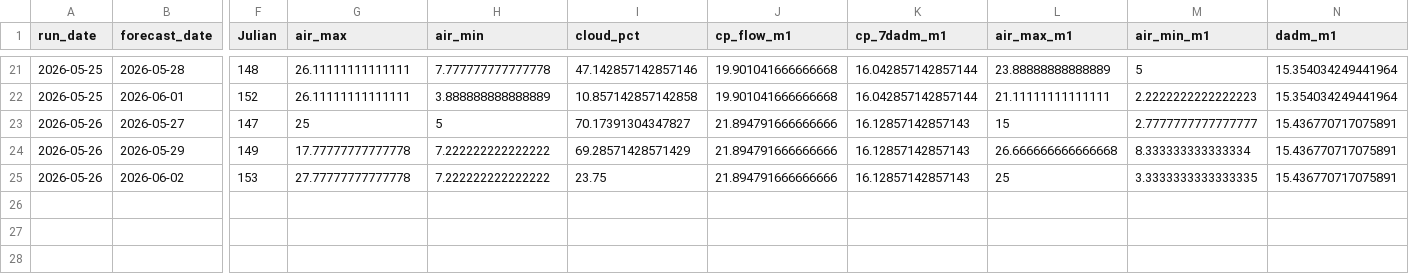
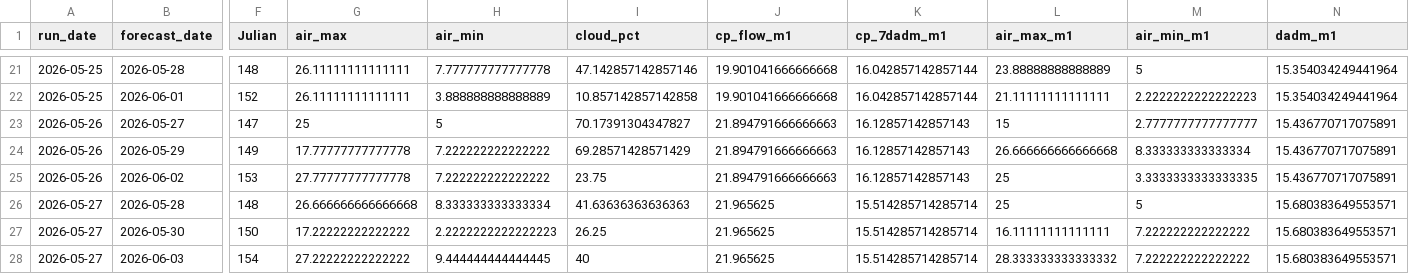
Before and after one commit to FlowWest/whychusModel, a CSV file: output/feat-7dadm-log.csv, drawn as a sheet; only a part is shown, gaps mark what is left out; rows hold the shown columns only; the diff names each change by its address in the sheet, - before the commit and + after, or states it on an @@ line.

```diff
--- a/output/feat-7dadm-log.csv
+++ b/output/feat-7dadm-log.csv
-J23:J25 (cp_flow_m1): 21.894791666666666
+J23:J25 (cp_flow_m1): 21.894791666666663
+row 26: 2026-05-27 | 2026-05-28 | 148 | 26.666666666666668 | 8.333333333333334 | 41.63636363636363 | 21.965625 | 15.514285714285714 | 25 | 5 | 15.680383649553571
+row 27: 2026-05-27 | 2026-05-30 | 150 | 17.22222222222222 | 2.2222222222222223 | 26.25 | 21.965625 | 15.514285714285714 | 16.11111111111111 | 7.222222222222222 | 15.680383649553571
+row 28: 2026-05-27 | 2026-06-03 | 154 | 27.22222222222222 | 9.444444444444445 | 40 | 21.965625 | 15.514285714285714 | 28.333333333333332 | 7.222222222222222 | 15.680383649553571
```
Also changed, not shown: output/feat-tmax-log.csv, output/instream-forecast-log.csv, 1 other file.
